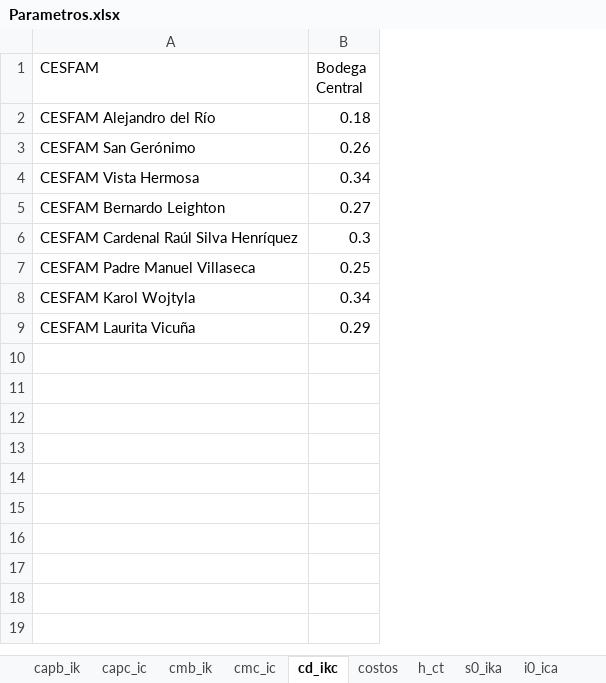
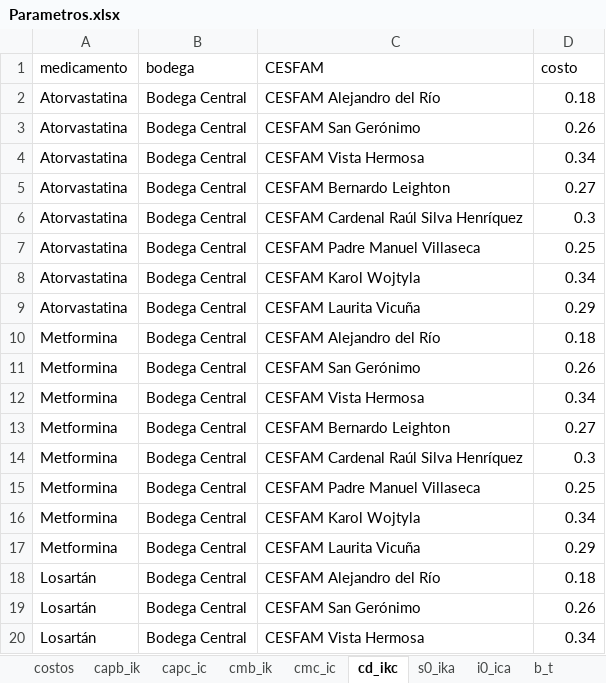
Before and after one commit to connandiaz/opti, an Excel workbook: Parametros.xlsx, sheet cd_ikc, drawn as a sheet; only a part is shown; values as stored, in another font and other column widths than the file's, no borders; addresses are those after the commit; the diff covers the shown part only; the diff names each change by its address in the sheet, - before the commit and + after, or states it on an @@ line.

```diff
--- a/Parametros.xlsx (sheet cd_ikc)
+++ b/Parametros.xlsx (sheet cd_ikc)
@@ sheet tab order changed: costos | capb_ik | capc_ic | cmb_ik | cmc_ic | cd_ikc | s0_ika | i0_ica | b_t @@
+column A (medicamento), rows 2-9: all Atorvastatina
+column B (bodega), rows 2-9: all Bodega Central
-D1: Bodega Central
+D1: costo
+row 10: Metformina | Bodega Central | CESFAM Alejandro del Río | 0.18
+row 11: Metformina | Bodega Central | CESFAM San Gerónimo | 0.26
+row 12: Metformina | Bodega Central | CESFAM Vista Hermosa | 0.34
+row 13: Metformina | Bodega Central | CESFAM Bernardo Leighton | 0.27
+row 14: Metformina | Bodega Central | CESFAM Cardenal Raúl Silva Henríquez | 0.3
+row 15: Metformina | Bodega Central | CESFAM Padre Manuel Villaseca | 0.25
+row 16: Metformina | Bodega Central | CESFAM Karol Wojtyla | 0.34
+row 17: Metformina | Bodega Central | CESFAM Laurita Vicuña | 0.29
+row 18: Losartán | Bodega Central | CESFAM Alejandro del Río | 0.18
+row 19: Losartán | Bodega Central | CESFAM San Gerónimo | 0.26
+row 20: Losartán | Bodega Central | CESFAM Vista Hermosa | 0.34
```
Also changed, not shown: 21 added rows elsewhere in this sheet, sheet h_ct, sheet i0_ica, sheet d_ictw, sheet cmc_ic, sheet b_t, sheet s0_ika, 3 more sheets, other sheet tabs, 10 other files.
